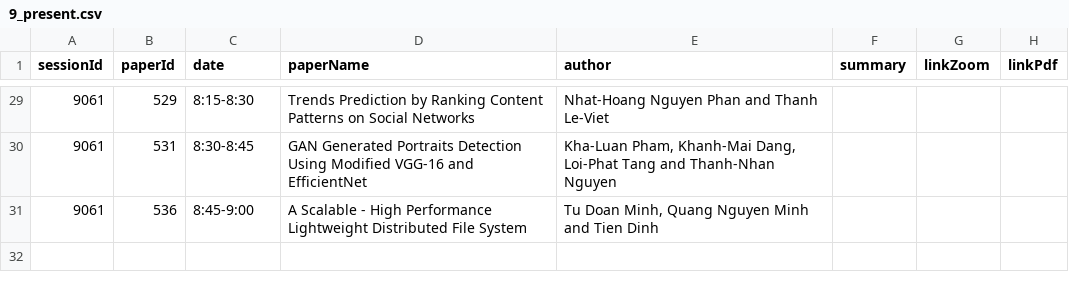
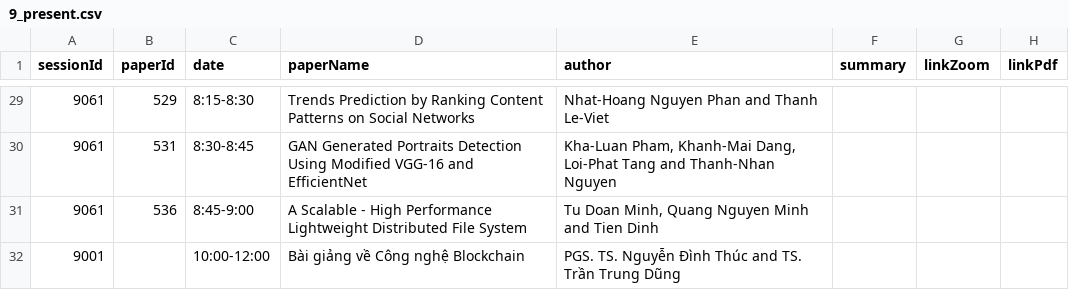
Before and after one commit to nnmhuy/hcmus-conference, a CSV file: backend/server/init-data/9_present.csv, drawn as a sheet; only a part is shown, gaps mark what is left out; the diff names each change by its address in the sheet, - before the commit and + after, or states it on an @@ line.

```diff
--- a/backend/server/init-data/9_present.csv
+++ b/backend/server/init-data/9_present.csv
+row 32: 9001 |  | 10:00-12:00 | Bài giảng về Công nghệ Blockchain | PGS. TS. Nguyễn Đình Thúc and TS. Trần Trung Dũng
```
Also changed, not shown: backend/server/init-data/3_session.csv, backend/server/init-data/4_session.csv, 9 other files.
